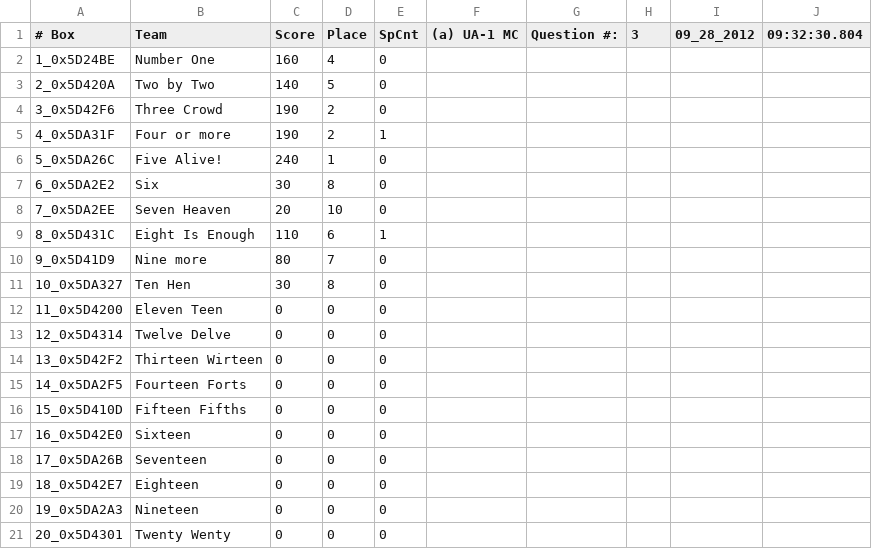
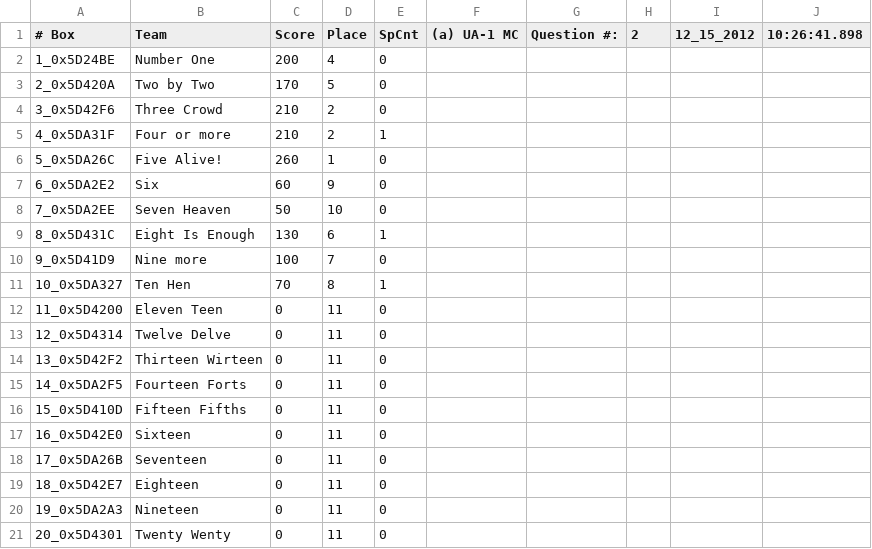
Before and after one commit to juaningningning/quiz-box, a CSV file: QuizResults.csv, drawn as a sheet.

```diff
--- a/QuizResults.csv
+++ b/QuizResults.csv
@@ -1,21 +1,21 @@
-# Box, Team, Score, Place, SpCnt, (a) UA-1 MC, Question #: , 3, 09_28_2012, 09:32:30.804
-1_0x5D24BE, Number One, 160, 4, 0
-2_0x5D420A, Two by Two, 140, 5, 0
-3_0x5D42F6, Three Crowd, 190, 2, 0
-4_0x5DA31F, Four or more, 190, 2, 1
-5_0x5DA26C, Five Alive!, 240, 1, 0
-6_0x5DA2E2, Six, 30, 8, 0
-7_0x5DA2EE, Seven Heaven, 20, 10, 0
-8_0x5D431C, Eight Is Enough, 110, 6, 1
-9_0x5D41D9, Nine more, 80, 7, 0
-10_0x5DA327, Ten Hen, 30, 8, 0
-11_0x5D4200, Eleven Teen, 0, 0, 0
-12_0x5D4314, Twelve Delve, 0, 0, 0
-13_0x5D42F2, Thirteen Wirteen, 0, 0, 0
-14_0x5DA2F5, Fourteen Forts, 0, 0, 0
-15_0x5D410D, Fifteen Fifths, 0, 0, 0
-16_0x5D42E0, Sixteen, 0, 0, 0
-17_0x5DA26B, Seventeen, 0, 0, 0
-18_0x5D42E7, Eighteen, 0, 0, 0
-19_0x5DA2A3, Nineteen, 0, 0, 0
-20_0x5D4301, Twenty Wenty, 0, 0, 0
+# Box, Team, Score, Place, SpCnt, (a) UA-1 MC, Question #: , 2, 12_15_2012, 10:26:41.898
+1_0x5D24BE, Number One, 200, 4, 0
+2_0x5D420A, Two by Two, 170, 5, 0
+3_0x5D42F6, Three Crowd, 210, 2, 0
+4_0x5DA31F, Four or more, 210, 2, 1
+5_0x5DA26C, Five Alive!, 260, 1, 0
+6_0x5DA2E2, Six, 60, 9, 0
+7_0x5DA2EE, Seven Heaven, 50, 10, 0
+8_0x5D431C, Eight Is Enough, 130, 6, 1
+9_0x5D41D9, Nine more, 100, 7, 0
+10_0x5DA327, Ten Hen, 70, 8, 1
+11_0x5D4200, Eleven Teen, 0, 11, 0
+12_0x5D4314, Twelve Delve, 0, 11, 0
+13_0x5D42F2, Thirteen Wirteen, 0, 11, 0
+14_0x5DA2F5, Fourteen Forts, 0, 11, 0
+15_0x5D410D, Fifteen Fifths, 0, 11, 0
+16_0x5D42E0, Sixteen, 0, 11, 0
+17_0x5DA26B, Seventeen, 0, 11, 0
+18_0x5D42E7, Eighteen, 0, 11, 0
+19_0x5DA2A3, Nineteen, 0, 11, 0
+20_0x5D4301, Twenty Wenty, 0, 11, 0
```
Also changed, not shown: 6 other files.
